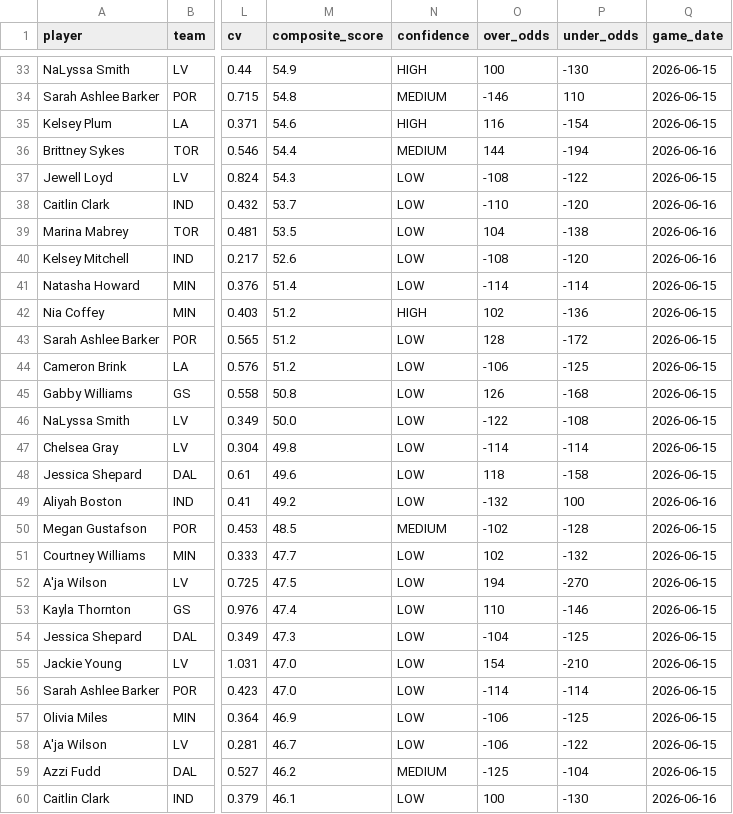
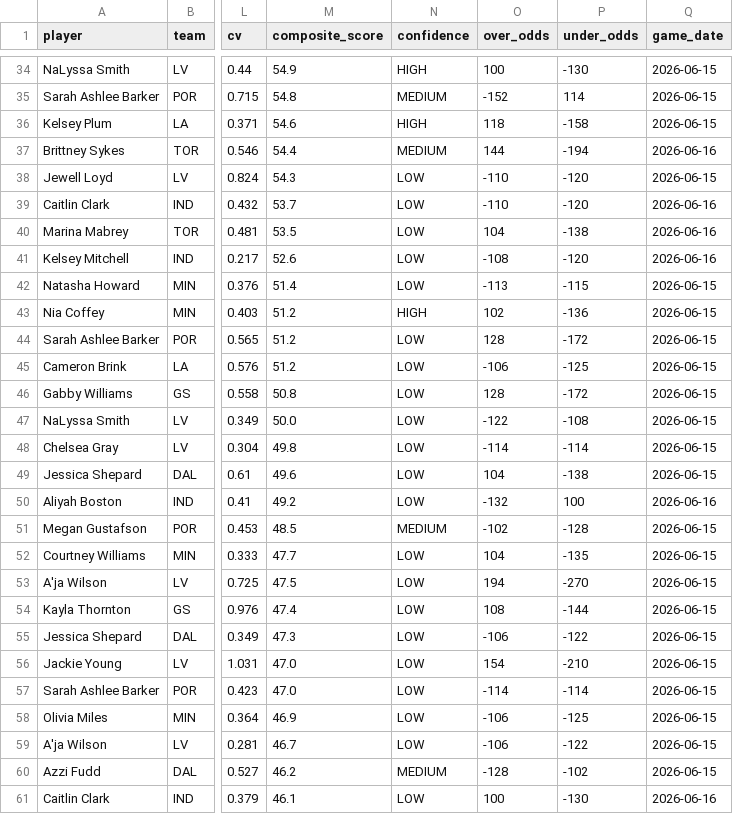
Before and after one commit to rakimr/PIRTDICA, a CSV file: wnba_prop_recommendations.csv, drawn as a sheet; only a part is shown, gaps mark what is left out; addresses are those after the commit; the diff covers the shown part only; the diff names each change by its address in the sheet, - before the commit and + after, or states it on an @@ line.

```diff
--- a/wnba_prop_recommendations.csv
+++ b/wnba_prop_recommendations.csv
-O35 (over_odds): -146
+O35 (over_odds): -152
-P35 (under_odds): 110
+P35 (under_odds): 114
-O36 (over_odds): 116
+O36 (over_odds): 118
-P36 (under_odds): -154
+P36 (under_odds): -158
-O38 (over_odds): -108
+O38 (over_odds): -110
-P38 (under_odds): -122
+P38 (under_odds): -120
-O42 (over_odds): -114
+O42 (over_odds): -113
-P42 (under_odds): -114
+P42 (under_odds): -115
-O46 (over_odds): 126
+O46 (over_odds): 128
-P46 (under_odds): -168
+P46 (under_odds): -172
-O49 (over_odds): 118
+O49 (over_odds): 104
-P49 (under_odds): -158
+P49 (under_odds): -138
-O52 (over_odds): 102
+O52 (over_odds): 104
-P52 (under_odds): -132
+P52 (under_odds): -135
-O54 (over_odds): 110
+O54 (over_odds): 108
-P54 (under_odds): -146
+P54 (under_odds): -144
-O55 (over_odds): -104
+O55 (over_odds): -106
-P55 (under_odds): -125
+P55 (under_odds): -122
-O60 (over_odds): -125
+O60 (over_odds): -128
-P60 (under_odds): -104
+P60 (under_odds): -102
```
Also changed, not shown: 2 added rows, 2 removed rows and 66 edited cells elsewhere in this file, 1 other file.
